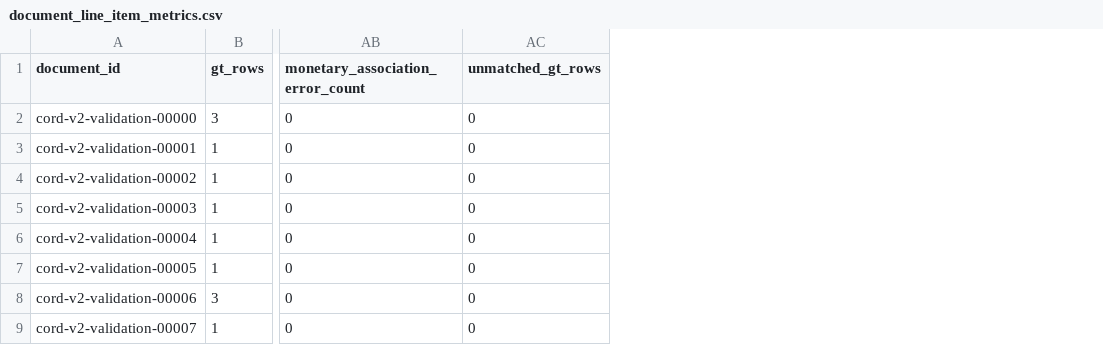
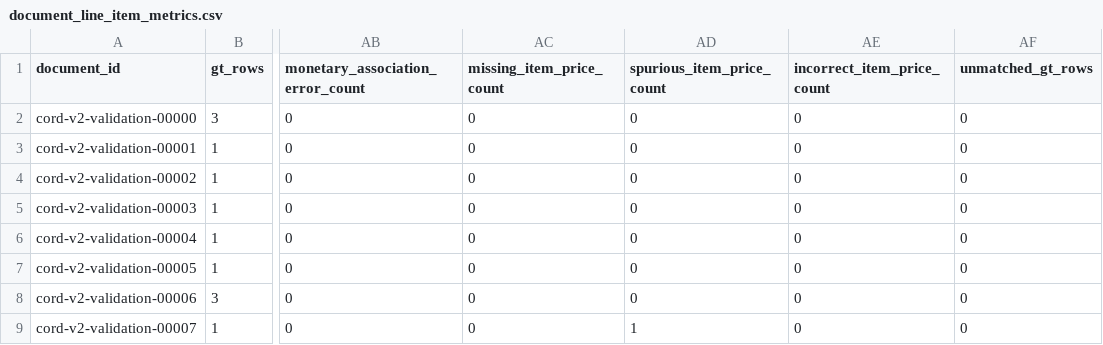
Before and after one commit to ReviveCoding/reliable-financial-document-intelligence, a CSV file: artifacts/v3_2/line_items/development/document_line_item_metrics.csv, drawn as a sheet; only a part is shown, gaps mark what is left out; the diff names each change by its address in the sheet, - before the commit and + after, or states it on an @@ line.

```diff
--- a/artifacts/v3_2/line_items/development/document_line_item_metrics.csv
+++ b/artifacts/v3_2/line_items/development/document_line_item_metrics.csv
+column AC (missing_item_price_count), rows 2-9: all 0
+column AD (spurious_item_price_count), rows 2-9: 0 | 0 | 0 | 0 | 0 | 0 | 0 | 1
+column AE (incorrect_item_price_count), rows 2-9: all 0
```
Also changed, not shown: artifacts/v3_2/data/retrospective_risk_feature_table.csv, artifacts/v3_2/data/risk_feature_table.csv, 53 other files.
